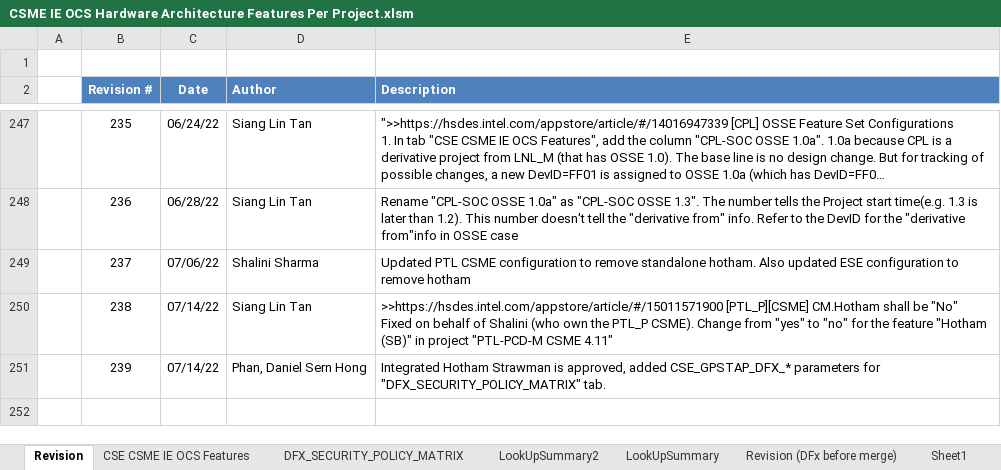
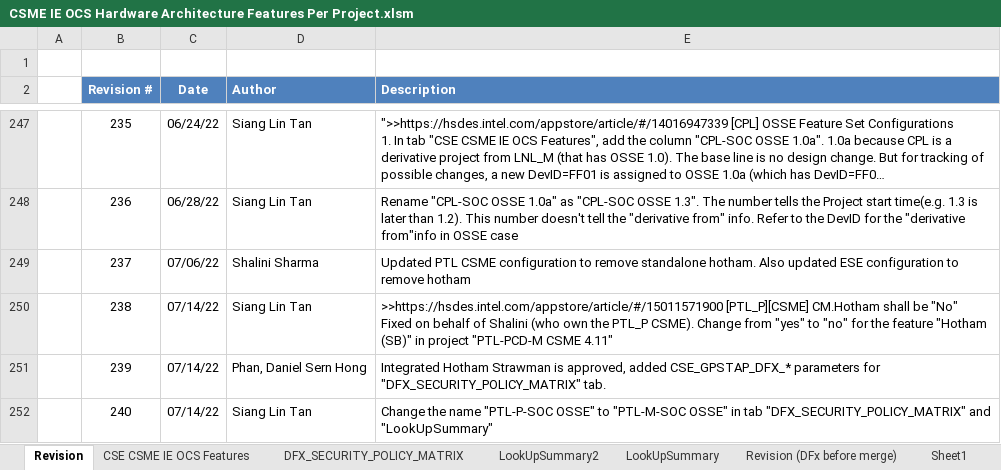
Before and after one commit to jasonx-tsao/exp_vtb, an Excel workbook: ArchSpecs/Working/CSME IE OCS Hardware Architecture Features Per Project.xlsm, sheet Revision, drawn as a sheet; only a part is shown, gaps mark what is left out; long unchanged cells end in …; values as stored, in another font and other column widths than the file's, no borders; the diff names each change by its address in the sheet, - before the commit and + after, or states it on an @@ line.

Commit message:
240	07/14/22	Siang Lin Tan	Change the name "PTL-P-SOC OSSE" to "PTL-M-SOC OSSE" in tab "DFX_SECURITY_POLICY_MATRIX" and "LookUpSummary"

```diff
--- a/ArchSpecs/Working/CSME IE OCS Hardware Architecture Features Per Project.xlsm (sheet Revision)
+++ b/ArchSpecs/Working/CSME IE OCS Hardware Architecture Features Per Project.xlsm (sheet Revision)
+row 252:  | 240 | 07/14/22 | Siang Lin Tan | Change the name "PTL-P-SOC OSSE" to "PTL-M-SOC OSSE" in tab "DFX_SECURITY_POLICY_MATRIX" and "LookUpSummary"
```
Also changed, not shown: sheet LookUpSummary, sheet LookUpSummary2, sheet DFX_SECURITY_POLICY_MATRIX, charts or pictures.
